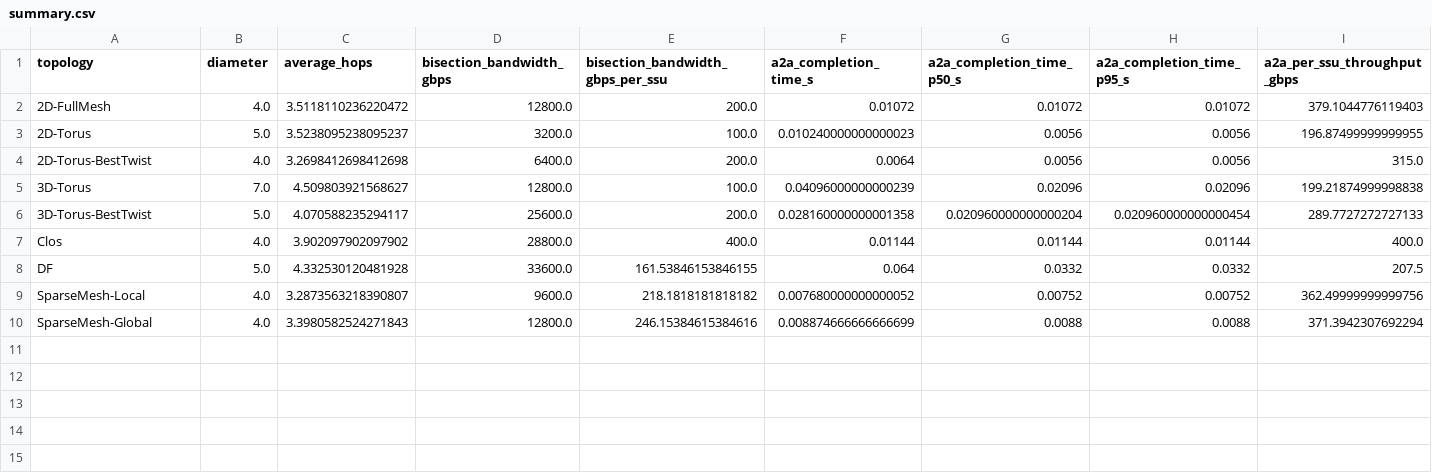
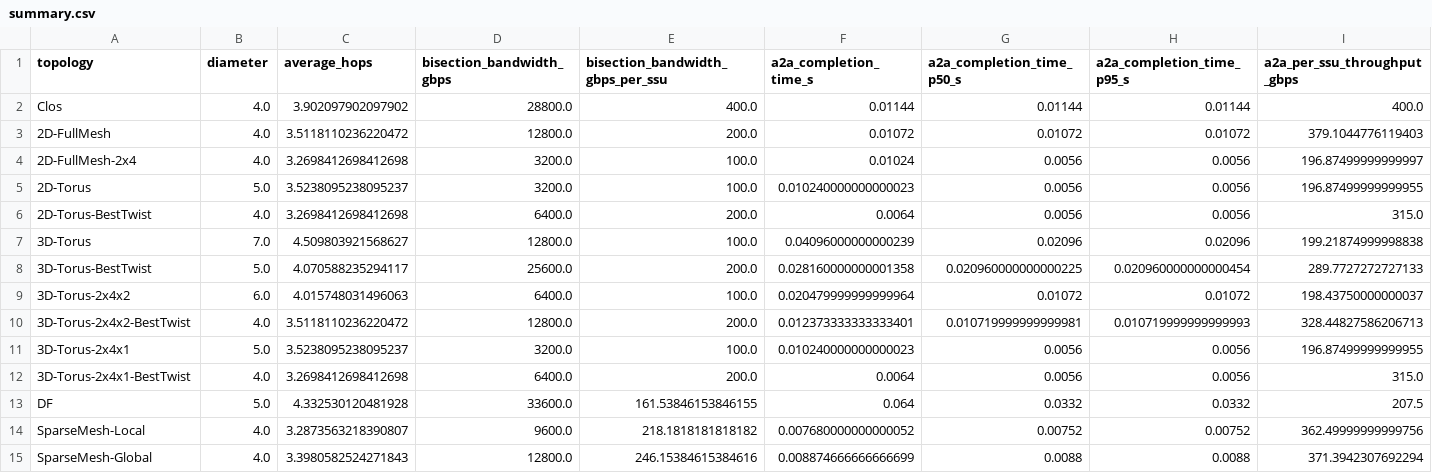
Before and after one commit to liv0505/storage-net, a CSV file: outputs_py314_full_topology_compare_with_sparsemesh_20260414/summary.csv, drawn as a sheet; only a part is shown; addresses are those after the commit; rows hold the shown columns only; the diff names each change by its address in the sheet, - before the commit and + after, or states it on an @@ line.

```diff
--- a/outputs_py314_full_topology_compare_with_sparsemesh_20260414/summary.csv
+++ b/outputs_py314_full_topology_compare_with_sparsemesh_20260414/summary.csv
@@ row 7 moved to row 2: Clos @@
+row 4: 2D-FullMesh-2x4 | 4.0 | 3.2698412698412698 | 3200.0 | 100.0 | 0.01024 | 0.0056 | 0.0056 | 196.87499999999997
-G8 (a2a_completion_time_p50_s): 0.020960000000000204
+G8 (a2a_completion_time_p50_s): 0.020960000000000225
+row 9: 3D-Torus-2x4x2 | 6.0 | 4.015748031496063 | 6400.0 | 100.0 | 0.020479999999999964 | 0.01072 | 0.01072 | 198.43750000000037
+row 10: 3D-Torus-2x4x2-BestTwist | 4.0 | 3.5118110236220472 | 12800.0 | 200.0 | 0.012373333333333401 | 0.010719999999999981 | 0.010719999999999993 | 328.44827586206713
+row 11: 3D-Torus-2x4x1 | 5.0 | 3.5238095238095237 | 3200.0 | 100.0 | 0.010240000000000023 | 0.0056 | 0.0056 | 196.87499999999955
+row 12: 3D-Torus-2x4x1-BestTwist | 4.0 | 3.2698412698412698 | 6400.0 | 200.0 | 0.0064 | 0.0056 | 0.0056 | 315.0
```
Also changed, not shown: outputs_py314_full_topology_compare_with_sparsemesh_20260414/hop_volume_distribution.csv, 17 other files.
